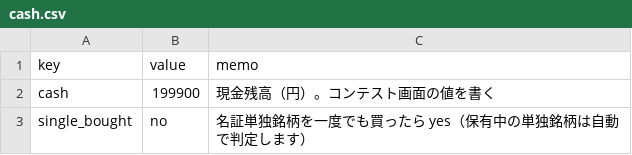
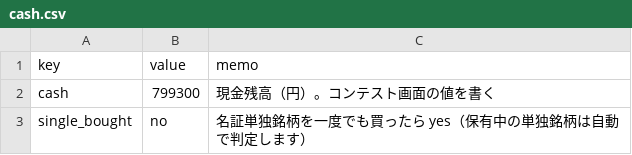
Before and after one commit to vfzfpt5767-debug/meisho-scanner, a CSV file: cash.csv, drawn as a sheet.

```diff
--- a/cash.csv
+++ b/cash.csv
@@ -1,3 +1,3 @@
 key,value,memo
-cash,199900,現金残高（円）。コンテスト画面の値を書く
+cash,799300,現金残高（円）。コンテスト画面の値を書く
 single_bought,no,名証単独銘柄を一度でも買ったら yes（保有中の単独銘柄は自動で判定します）
```
Also changed, not shown: holdings.csv, 2 other files.
